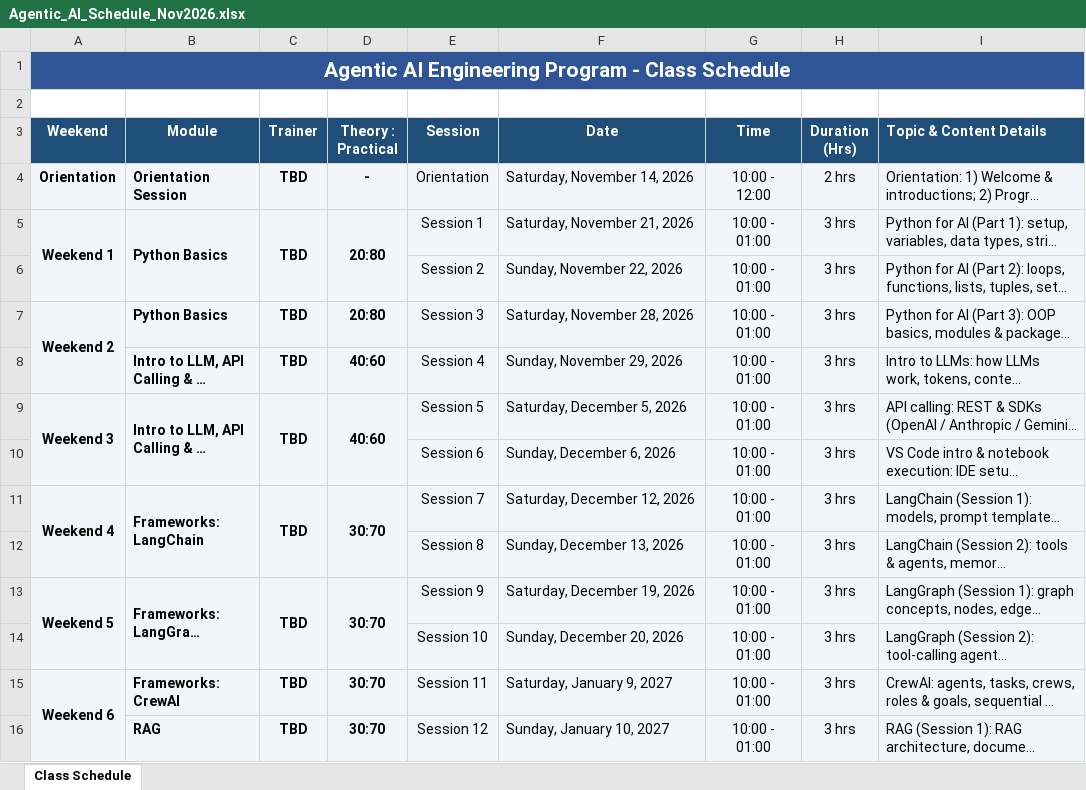
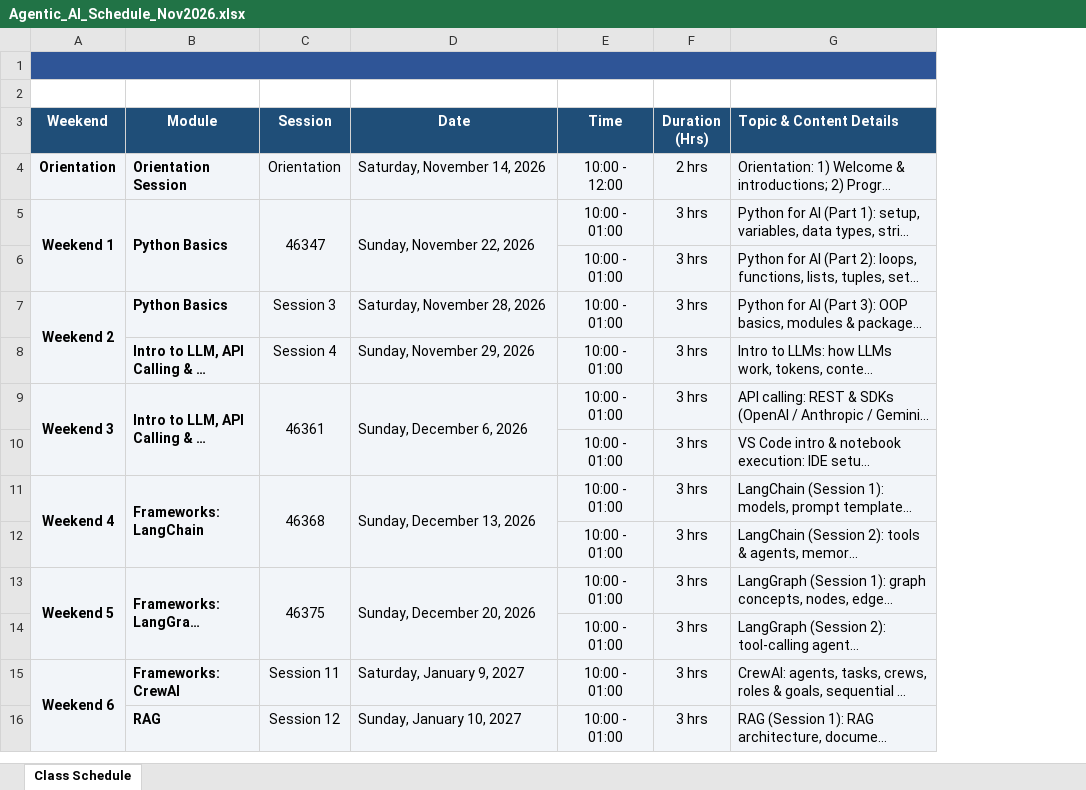
Before and after one commit to capchitts/agentic_ai_Nov_2026, an Excel workbook: 0_NonTeaching_Artifacts/Agentic_AI_Schedule_Nov2026.xlsx, sheet Class Schedule, drawn as a sheet; only a part is shown; long unchanged cells end in …; values as stored, in another font and other column widths than the file's, no borders; charts and pictures not drawn; removed rows and columns are numbered as before the commit, all else as after; the diff covers the shown part only; the diff names each change by its address in the sheet, - before the commit and + after, or states it on an @@ line.

```diff
--- a/0_NonTeaching_Artifacts/Agentic_AI_Schedule_Nov2026.xlsx (sheet Class Schedule)
+++ b/0_NonTeaching_Artifacts/Agentic_AI_Schedule_Nov2026.xlsx (sheet Class Schedule)
-column C (Trainer), rows 4-16: TBD | TBD |  | TBD | TBD | TBD |  | TBD |  | TBD |  | TBD | TBD
-column D (Theory : Practical), rows 4-16: - | 20:80 |  | 20:80 | 40:60 | 40:60 |  | 30:70 |  | 30:70 |  | 30:70 | 30:70
-A1 (Weekend): Agentic AI Engineering Program - Class Schedule
+A1 (Weekend): (empty)
-C5 (Session): Session 1
+C5 (Session): 46347
+C5:C6 merged
-D5 (Date): Saturday, November 21, 2026
+D5 (Date): Sunday, November 22, 2026
+D5:D6 merged
-C6 (Session): Session 2
+C6 (Session): (empty)
-D6 (Date): Sunday, November 22, 2026
+D6 (Date): (empty)
-C9 (Session): Session 5
+C9 (Session): 46361
+C9:C10 merged
-D9 (Date): Saturday, December 5, 2026
+D9 (Date): Sunday, December 6, 2026
+D9:D10 merged
-C10 (Session): Session 6
+C10 (Session): (empty)
-D10 (Date): Sunday, December 6, 2026
+D10 (Date): (empty)
-C11 (Session): Session 7
+C11 (Session): 46368
+C11:C12 merged
-D11 (Date): Saturday, December 12, 2026
+D11 (Date): Sunday, December 13, 2026
+D11:D12 merged
-C12 (Session): Session 8
+C12 (Session): (empty)
-D12 (Date): Sunday, December 13, 2026
+D12 (Date): (empty)
-C13 (Session): Session 9
+C13 (Session): 46375
+C13:C14 merged
-D13 (Date): Saturday, December 19, 2026
+D13 (Date): Sunday, December 20, 2026
+D13:D14 merged
-C14 (Session): Session 10
+C14 (Session): (empty)
-D14 (Date): Sunday, December 20, 2026
+D14 (Date): (empty)
```
Also changed, not shown: 8 edited cells and merged cells elsewhere in this sheet, charts or pictures, 1 other file.
